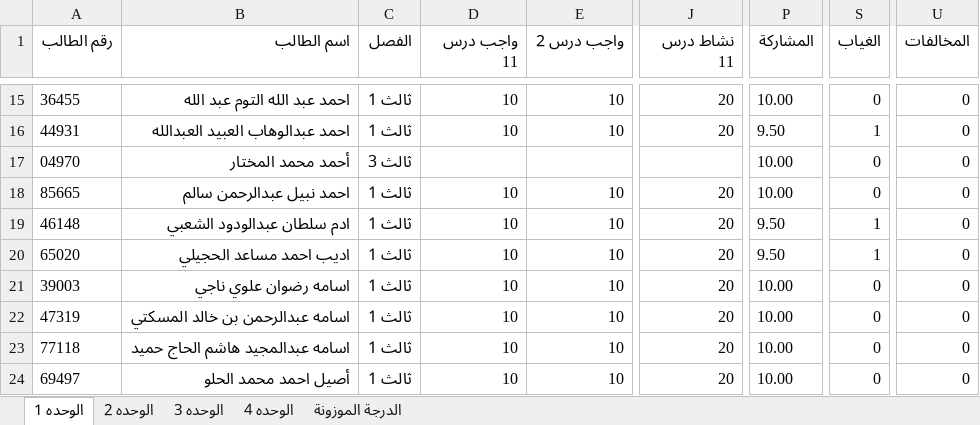
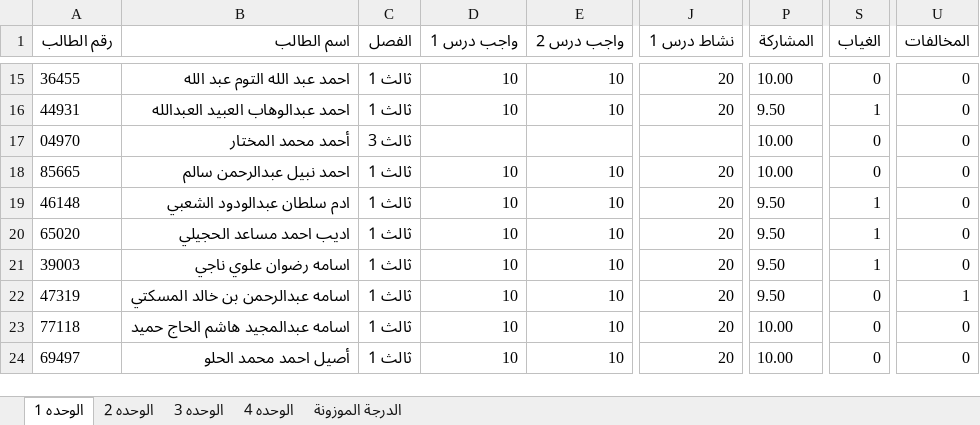
Before and after one commit to swar9622-svg/Results, an Excel workbook: data.xlsx, sheet الوحده 1, drawn as a sheet; only a part is shown, gaps mark what is left out; values as stored, in another font and other column widths than the file's, no borders; the diff covers the shown part only; the diff names each change by its address in the sheet, - before the commit and + after, or states it on an @@ line.

```diff
--- a/data.xlsx (sheet الوحده 1)
+++ b/data.xlsx (sheet الوحده 1)
-D1: واجب درس 11
+D1: واجب درس 1
-J1: نشاط درس 11
+J1: نشاط درس 1
-P21:P22 (المشاركة): 10.00
+P21:P22 (المشاركة): 9.50
-S21 (الغياب): 0
+S21 (الغياب): 1
-U22 (المخالفات): 0
+U22 (المخالفات): 1
```
Also changed, not shown: 3 added rows and 33 edited cells elsewhere in this sheet, sheet الدرجة الموزونة, sheet الوحده 2, sheet الوحده 3, sheet الوحده 4.
